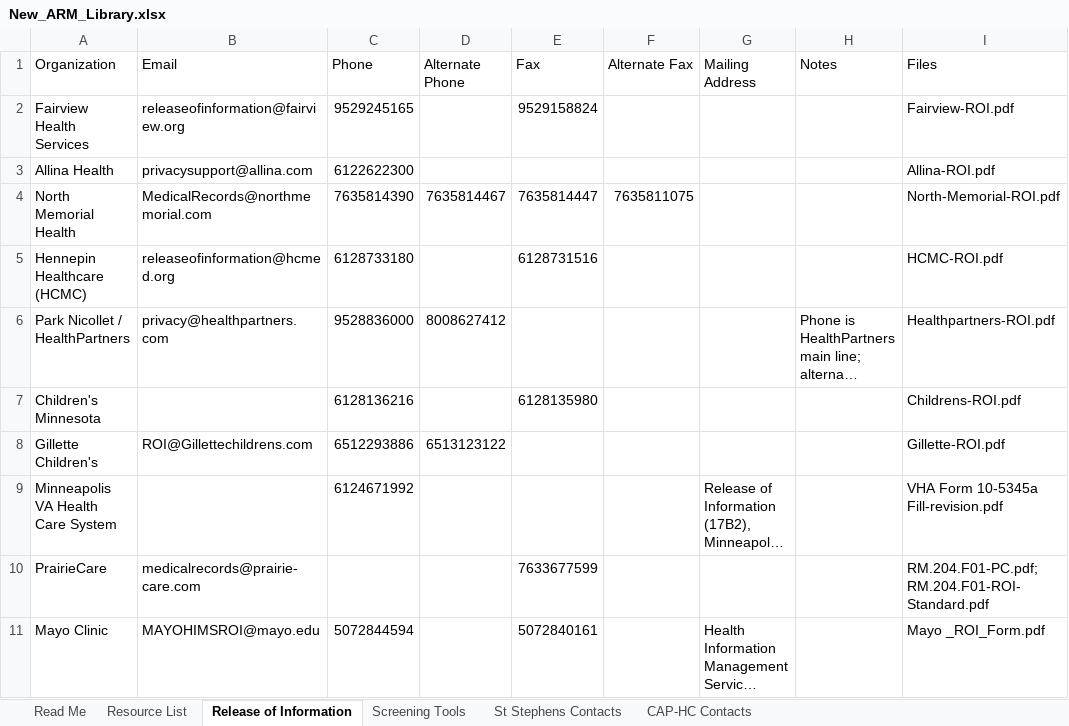
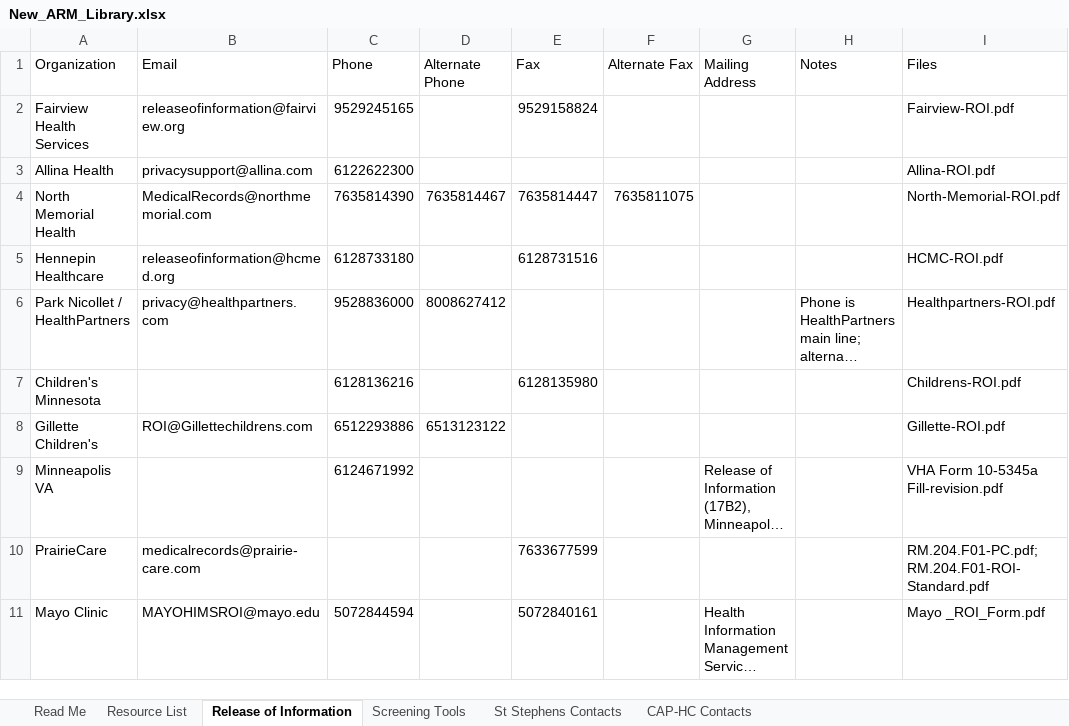
Before and after one commit to slpfd-arml/ARML, an Excel workbook: ARM-Builder/New_ARM_Library.xlsx, sheet Release of Information, drawn as a sheet; long unchanged cells end in …; values as stored, in another font and other column widths than the file's, no borders; the diff names each change by its address in the sheet, - before the commit and + after, or states it on an @@ line.

```diff
--- a/ARM-Builder/New_ARM_Library.xlsx (sheet Release of Information)
+++ b/ARM-Builder/New_ARM_Library.xlsx (sheet Release of Information)
-A5 (Organization): Hennepin Healthcare (HCMC)
+A5 (Organization): Hennepin Healthcare
-A9 (Organization): Minneapolis VA Health Care System
+A9 (Organization): Minneapolis VA
```
Also changed, not shown: 9 other files.
